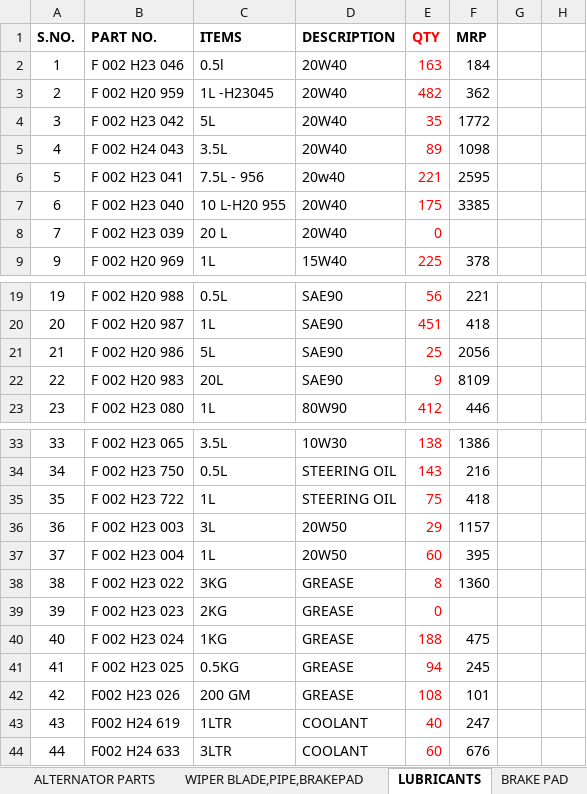
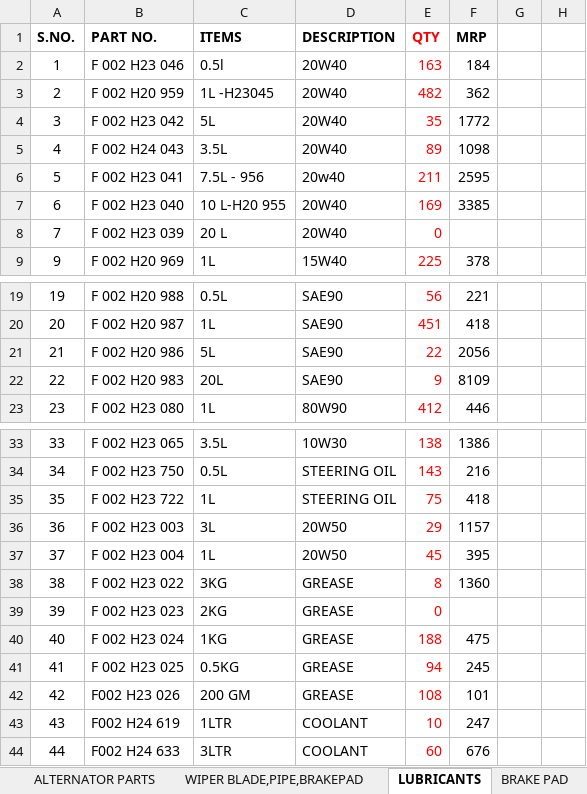
Before and after one commit to piyushh-ai/stock, an Excel workbook: public/BOSCH_STOCK1.xlsx, sheet LUBRICANTS, drawn as a sheet; only a part is shown, gaps mark what is left out; values as stored, in another font and other column widths than the file's, no borders; the diff names each change by its address in the sheet, - before the commit and + after, or states it on an @@ line.

```diff
--- a/public/BOSCH_STOCK1.xlsx (sheet LUBRICANTS)
+++ b/public/BOSCH_STOCK1.xlsx (sheet LUBRICANTS)
-E6 (QTY): 221
+E6 (QTY): 211
-E7 (QTY): 175
+E7 (QTY): 169
-E21 (QTY): 25
+E21 (QTY): 22
-E37 (QTY): 60
+E37 (QTY): 45
-E43 (QTY): 40
+E43 (QTY): 10
```
Also changed, not shown: sheet DIESEL FILTER&OIL FILTER, sheet ALTERNATOR PARTS, sheet BRAKE PAD, sheet GLOW PLUG&SPARK PLUG, sheet BULB,FANBELT,HORN, sheet COMPONENTS, 2 more sheets, public/LUCAS_STOCK.xlsx.
